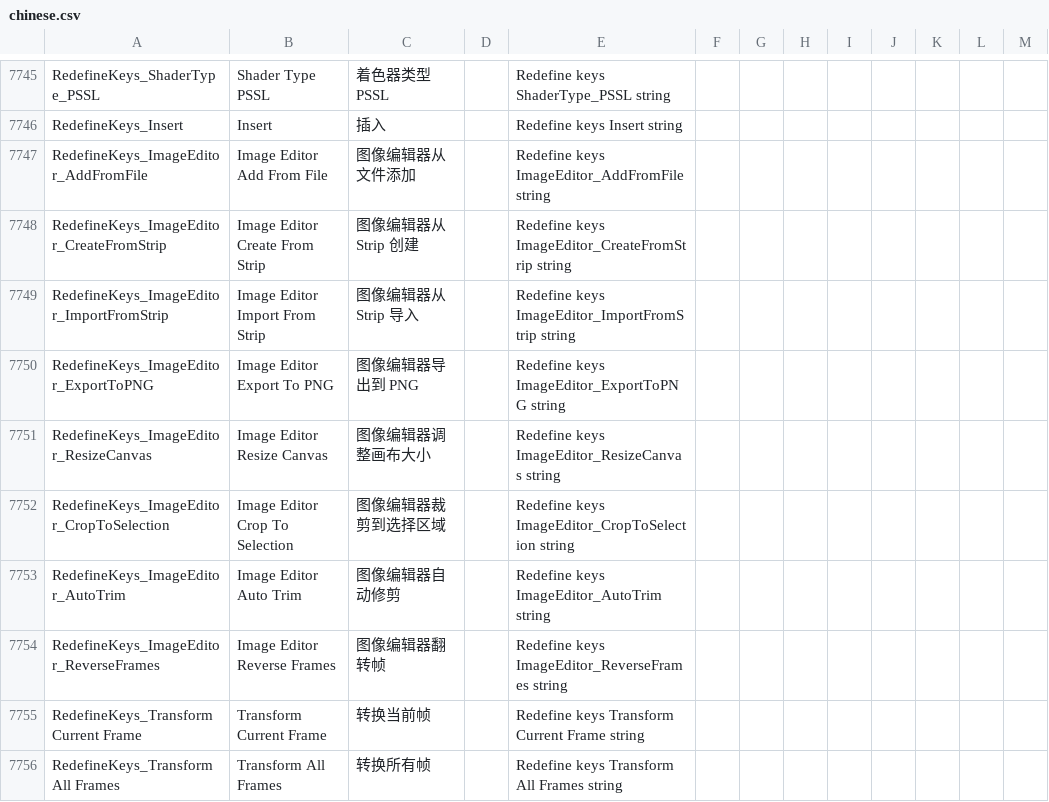
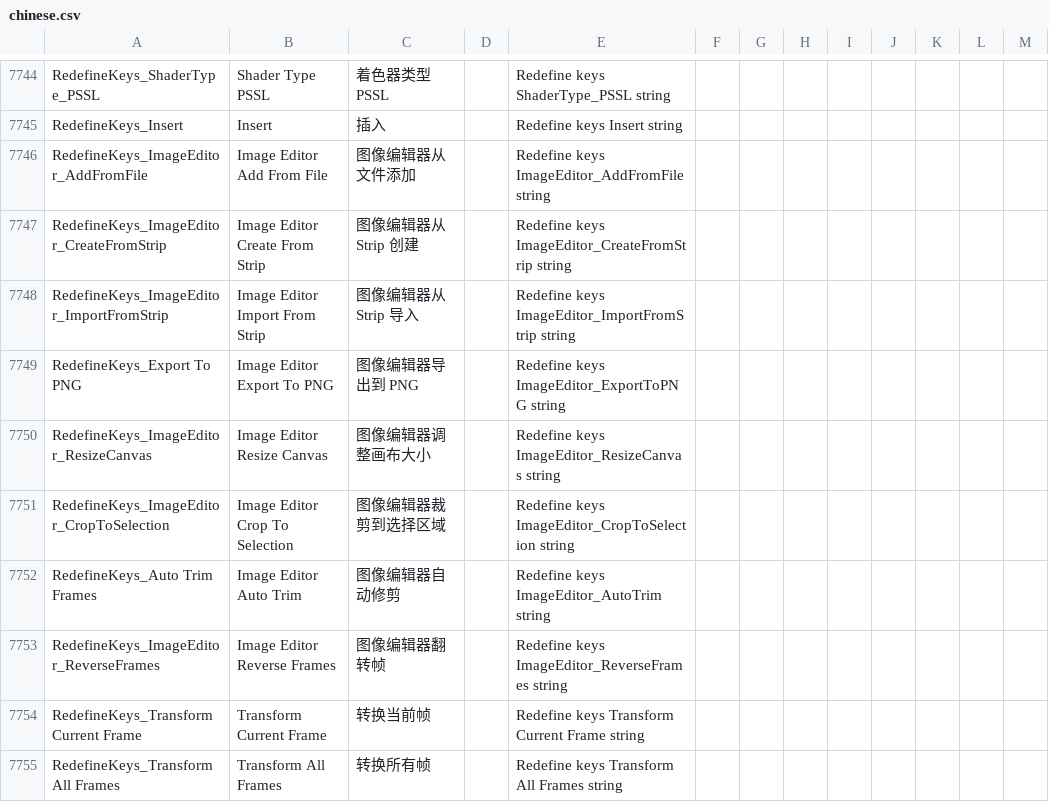
Before and after one commit to YoYoGames/IDE_Localisation_Chinese, a CSV file: chinese.csv, drawn as a sheet; only a part is shown, gaps mark what is left out; the diff covers the shown part only.

```diff
--- a/chinese.csv
+++ b/chinese.csv
@@ -7749,6 +7748,6 @@ RedefineKeys_ImageEditor_CreateFromStrip,Image Editor Create From Strip,图像
 RedefineKeys_ImageEditor_ImportFromStrip,Image Editor Import From Strip,图像编辑器从 Strip 导入,,Redefine keys ImageEditor_ImportFromStrip string
-RedefineKeys_ImageEditor_ExportToPNG,Image Editor Export To PNG,图像编辑器导出到 PNG,,Redefine keys ImageEditor_ExportToPNG string
+RedefineKeys_Export To PNG,Image Editor Export To PNG,图像编辑器导出到 PNG,,Redefine keys ImageEditor_ExportToPNG string
 RedefineKeys_ImageEditor_ResizeCanvas,Image Editor Resize Canvas,图像编辑器调整画布大小,,Redefine keys ImageEditor_ResizeCanvas string
 RedefineKeys_ImageEditor_CropToSelection,Image Editor Crop To Selection,图像编辑器裁剪到选择区域,,Redefine keys ImageEditor_CropToSelection string
-RedefineKeys_ImageEditor_AutoTrim,Image Editor Auto Trim,图像编辑器自动修剪,,Redefine keys ImageEditor_AutoTrim string
+RedefineKeys_Auto Trim Frames,Image Editor Auto Trim,图像编辑器自动修剪,,Redefine keys ImageEditor_AutoTrim string
 RedefineKeys_ImageEditor_ReverseFrames,Image Editor Reverse Frames,图像编辑器翻转帧,,Redefine keys ImageEditor_ReverseFrames string
```
Also changed, not shown: 1 added row, 1 removed row and 15 edited cells elsewhere in this file, chinese_dnd.csv.
